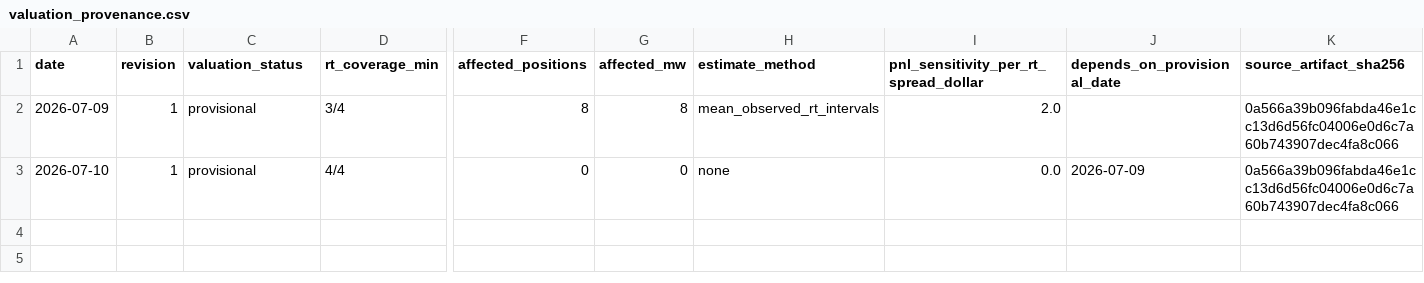
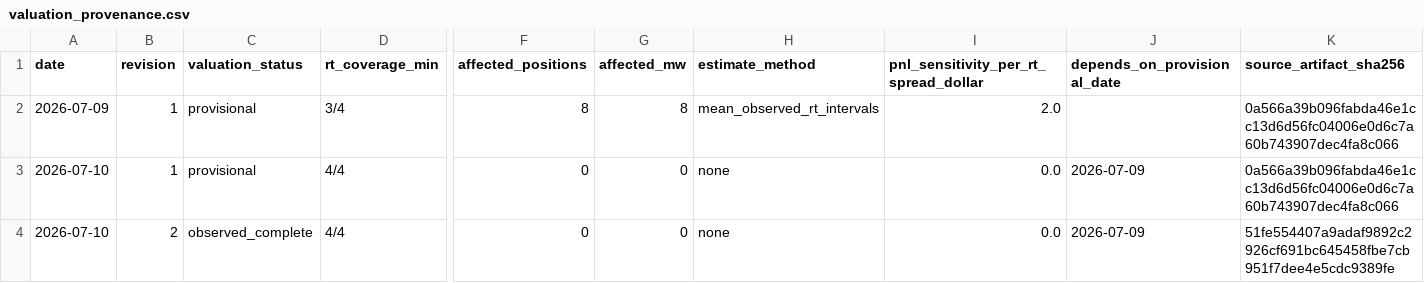
Before and after one commit to jameskim247/ptp-track-record, a CSV file: data/valuation_provenance.csv, drawn as a sheet; only a part is shown, gaps mark what is left out; rows hold the shown columns only; the diff names each change by its address in the sheet, - before the commit and + after, or states it on an @@ line.

```diff
--- a/data/valuation_provenance.csv
+++ b/data/valuation_provenance.csv
+row 4: 2026-07-10 | 2 | observed_complete | 4/4 | 0 | 0 | none | 0.0 | 2026-07-09 | 51fe554407a9adaf9892c2926cf691bc645458fbe7cb951f7dee4e5cdc9389fe
```
Also changed, not shown: data/daily.csv, data/monthly.csv, 5 other files.
